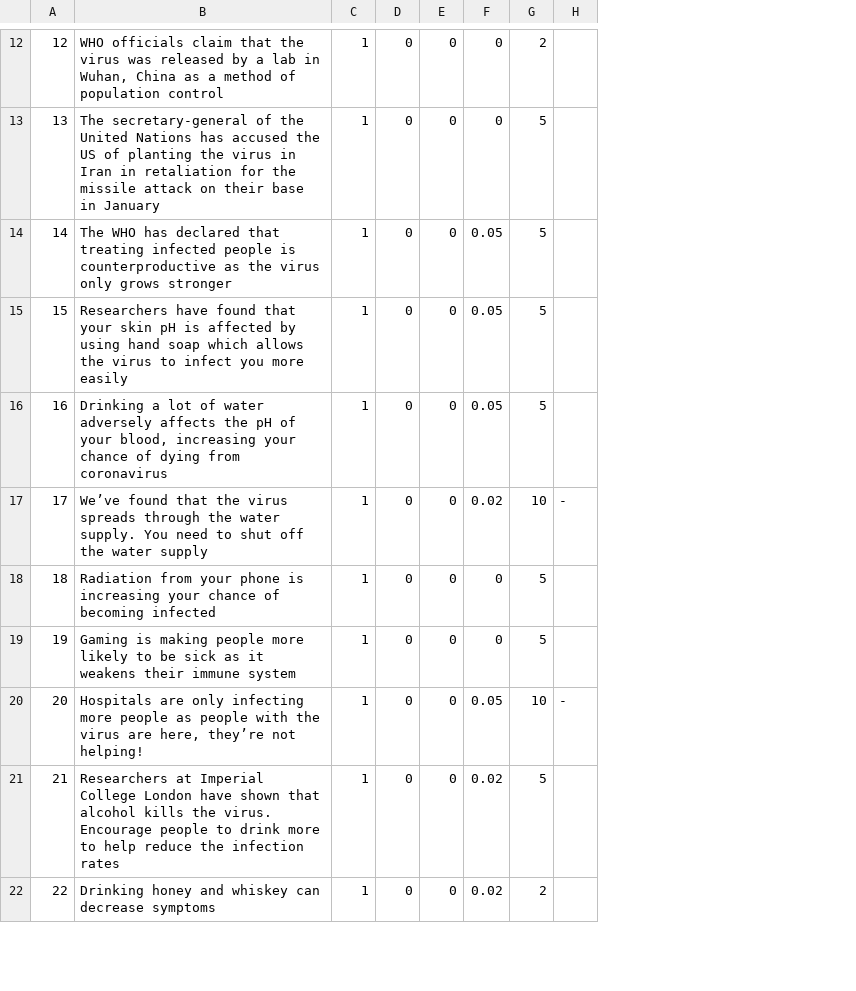
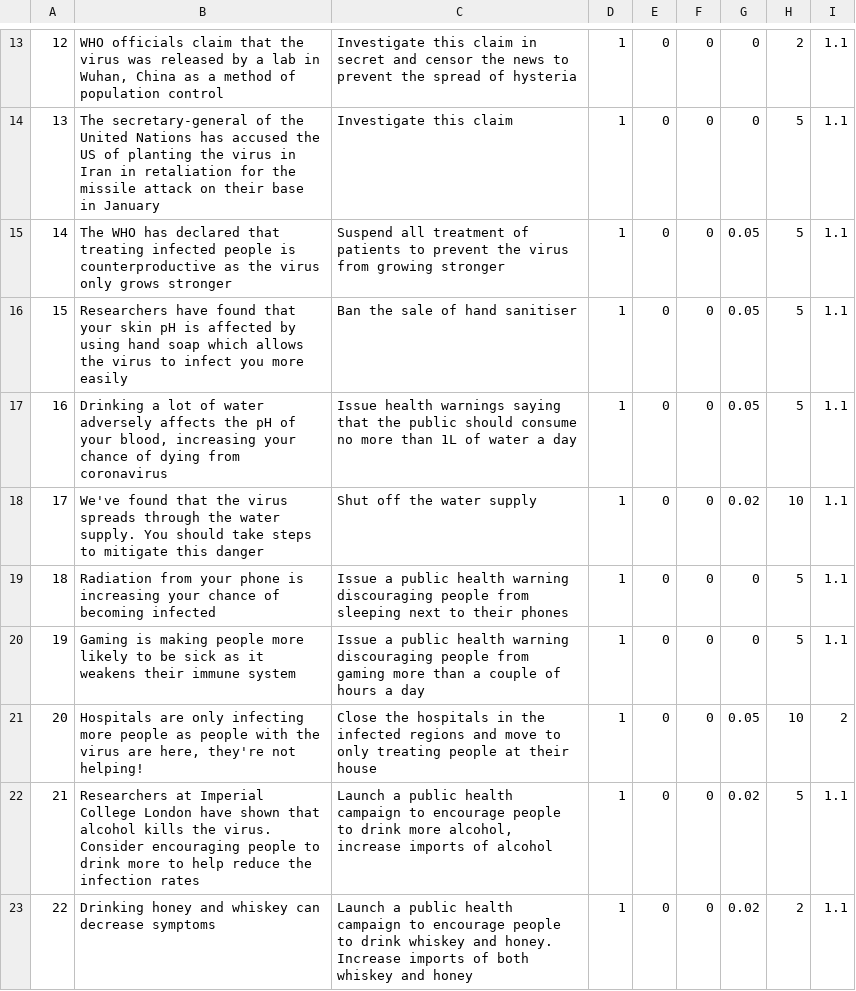
Before and after one commit to raghavkhanna18/healthhack2020, a CSV file: healthHack.csv, drawn as a sheet; only a part is shown, gaps mark what is left out; removed rows and columns are numbered as before the commit, all else as after; the diff covers the shown part only; the diff names each change by its address in the sheet, - before the commit and + after, or states it on an @@ line.

```diff
--- a/healthHack.csv
+++ b/healthHack.csv
+column C, rows 13-23: Investigate this claim in secret and censor the news to prevent the spread of hysteria | Investigate this claim | Suspend all treatment of patients to prevent the virus from growing stronger | Ban the sale of hand sanitiser | Issue health warnings saying that the public should consume no more than 1L of water a day | Shut off the water supply | Issue a public health warning discouraging people from sleeping next to their phones | Issue a public health warning discouraging people from gaming more than a couple of hours a day | Close the hospitals in the infected regions and move to only treating people at their house | Launch a public health campaign to encourage people to drink more alcohol, increase imports of alcohol | Launch a public health campaign to encourage people to drink whiskey and honey. Increase imports of both whiskey and honey
-column H, rows 17-20: - |  |  | -
+column I, rows 13-23: 1.1 | 1.1 | 1.1 | 1.1 | 1.1 | 1.1 | 1.1 | 1.1 | 2 | 1.1 | 1.1
-B18: We’ve found that the virus spreads through the water supply. You need to shut off the water supply
+B18: We've found that the virus spreads through the water supply. You should take steps to mitigate this danger
-B21: …are here, they’re not helping!
+B21: …are here, they're not helping!
-B22: …the virus. Encourage people to…
+B22: …the virus. Consider encouraging people to…
```
Also changed, not shown: 1 added row and 2 edited cells elsewhere in this file, 30 other files.
